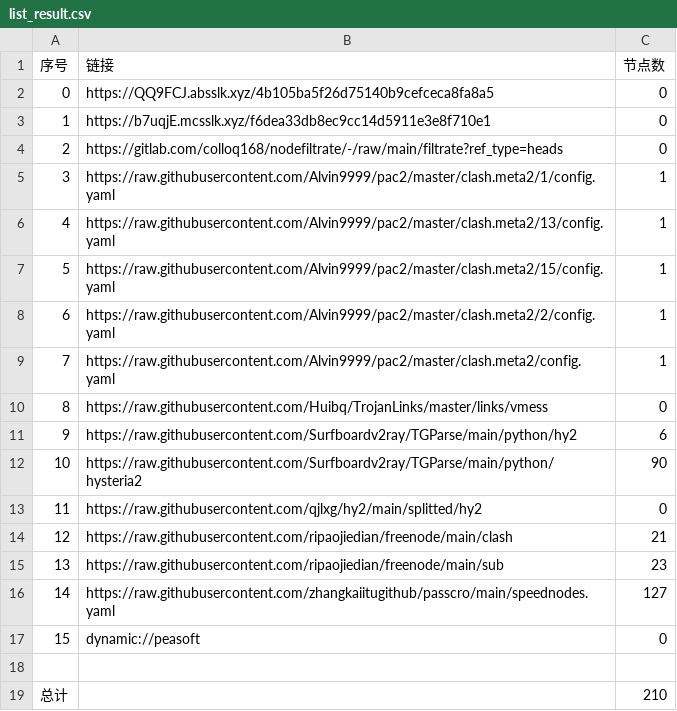
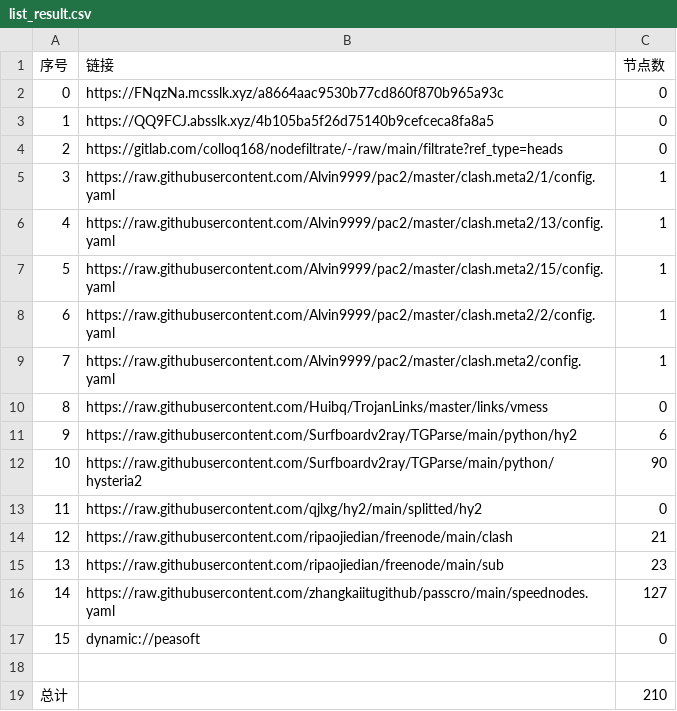
Before and after one commit to zmei19881989/AutoMergePublicNodes, a CSV file: list_result.csv, drawn as a sheet.

```diff
--- a/list_result.csv
+++ b/list_result.csv
@@ -1,4 +1,4 @@
 序号,链接,节点数
-0,https://QQ9FCJ.absslk.xyz/4b105ba5f26d75140b9cefceca8fa8a5,0
-1,https://b7uqjE.mcsslk.xyz/f6dea33db8ec9cc14d5911e3e8f710e1,0
+0,https://FNqzNa.mcsslk.xyz/a8664aac9530b77cd860f870b965a93c,0
+1,https://QQ9FCJ.absslk.xyz/4b105ba5f26d75140b9cefceca8fa8a5,0
 2,https://gitlab.com/colloq168/nodefiltrate/-/raw/main/filtrate?ref_type=heads,0
```
Also changed, not shown: 5 other files.
